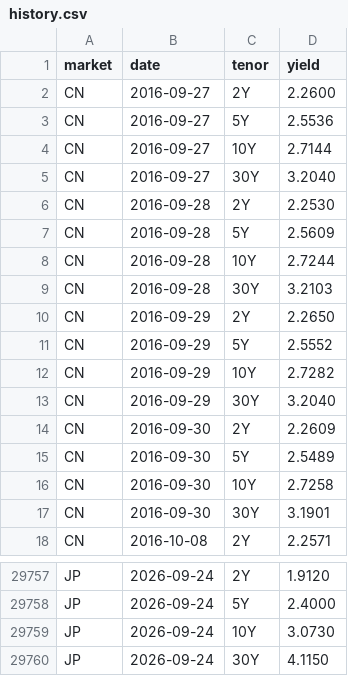
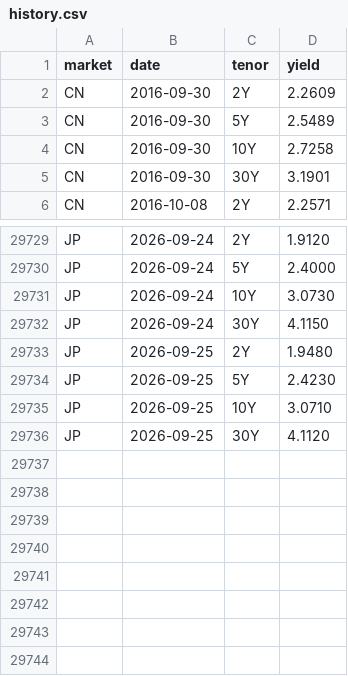
Before and after one commit to yiranzhimo/bond-yield-watch, a CSV file: data/history.csv, drawn as a sheet; only a part is shown, gaps mark what is left out; removed rows and columns are numbered as before the commit, all else as after; the diff covers the shown part only; the diff names each change by its address in the sheet, - before the commit and + after, or states it on an @@ line.

```diff
--- a/data/history.csv
+++ b/data/history.csv
-row 2: CN | 2016-09-27 | 2Y | 2.2600
-row 3: CN | 2016-09-27 | 5Y | 2.5536
-row 4: CN | 2016-09-27 | 10Y | 2.7144
-row 5: CN | 2016-09-27 | 30Y | 3.2040
-row 6: CN | 2016-09-28 | 2Y | 2.2530
-row 7: CN | 2016-09-28 | 5Y | 2.5609
-row 8: CN | 2016-09-28 | 10Y | 2.7244
-row 9: CN | 2016-09-28 | 30Y | 3.2103
-row 10: CN | 2016-09-29 | 2Y | 2.2650
-row 11: CN | 2016-09-29 | 5Y | 2.5552
-row 12: CN | 2016-09-29 | 10Y | 2.7282
-row 13: CN | 2016-09-29 | 30Y | 3.2040
+row 29733: JP | 2026-09-25 | 2Y | 1.9480
+row 29734: JP | 2026-09-25 | 5Y | 2.4230
+row 29735: JP | 2026-09-25 | 10Y | 3.0710
+row 29736: JP | 2026-09-25 | 30Y | 4.1120
```
Also changed, not shown: 8 added rows and 24 removed rows elsewhere in this file, 3 other files.
